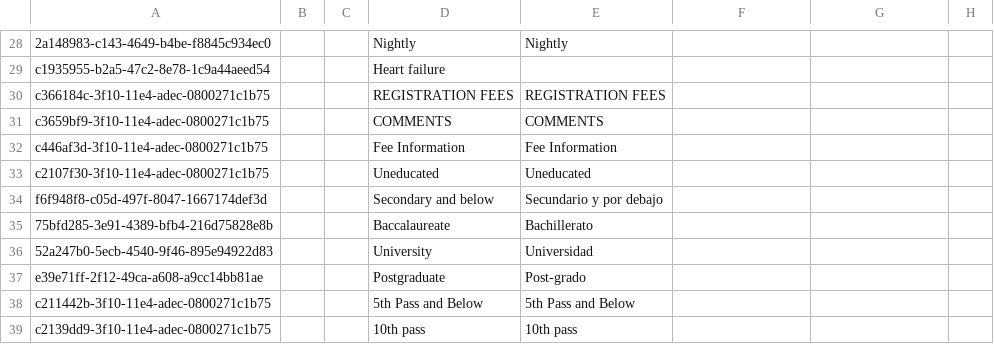
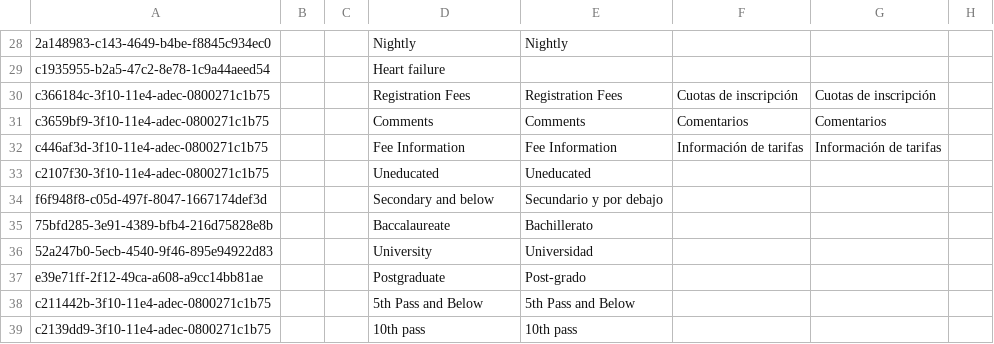
Before and after one commit to globalhealthcoalition/openmrs-config-ghc, a CSV file: configuration/concepts/others.csv, drawn as a sheet; only a part is shown, gaps mark what is left out; the diff names each change by its address in the sheet, - before the commit and + after, or states it on an @@ line.

Commit message:
GHC-90: Migrate the Fee Information form to forms 2

```diff
--- a/configuration/concepts/others.csv
+++ b/configuration/concepts/others.csv
-D30: REGISTRATION FEES
+D30: Registration Fees
-E30: REGISTRATION FEES
+E30: Registration Fees
-F30: (empty)
+F30: Cuotas de inscripción
-G30: (empty)
+G30: Cuotas de inscripción
-D31: COMMENTS
+D31: Comments
-E31: COMMENTS
+E31: Comments
-F31: (empty)
+F31: Comentarios
-G31: (empty)
+G31: Comentarios
-F32: (empty)
+F32: Información de tarifas
-G32: (empty)
+G32: Información de tarifas
```
